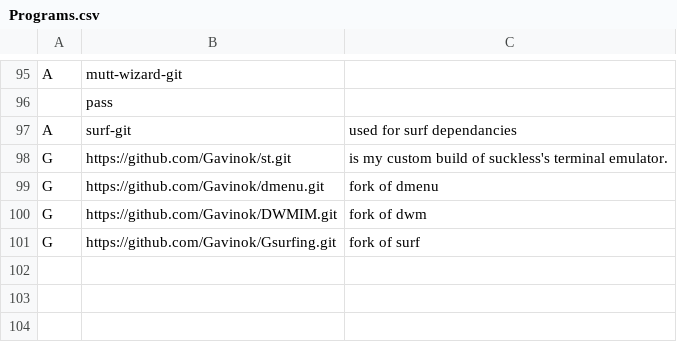
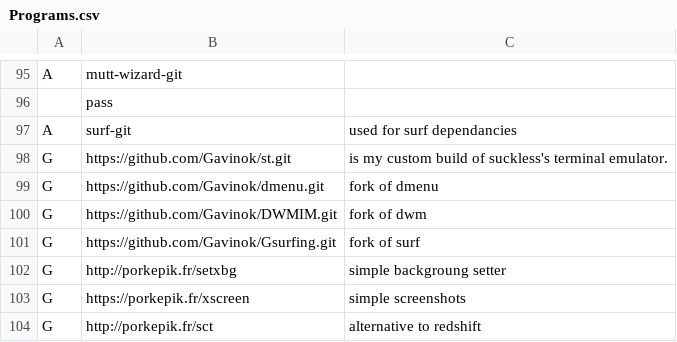
Before and after one commit to Gavinok/scripts, a CSV file: garbs/Programs.csv, drawn as a sheet; only a part is shown, gaps mark what is left out; the diff names each change by its address in the sheet, - before the commit and + after, or states it on an @@ line.

```diff
--- a/garbs/Programs.csv
+++ b/garbs/Programs.csv
+row 102: G | http://porkepik.fr/setxbg | simple backgroung setter
+row 103: G | https://porkepik.fr/xscreen | simple screenshots
+row 104: G | http://porkepik.fr/sct | alternative to redshift
```
Also changed, not shown: 32 other files.
